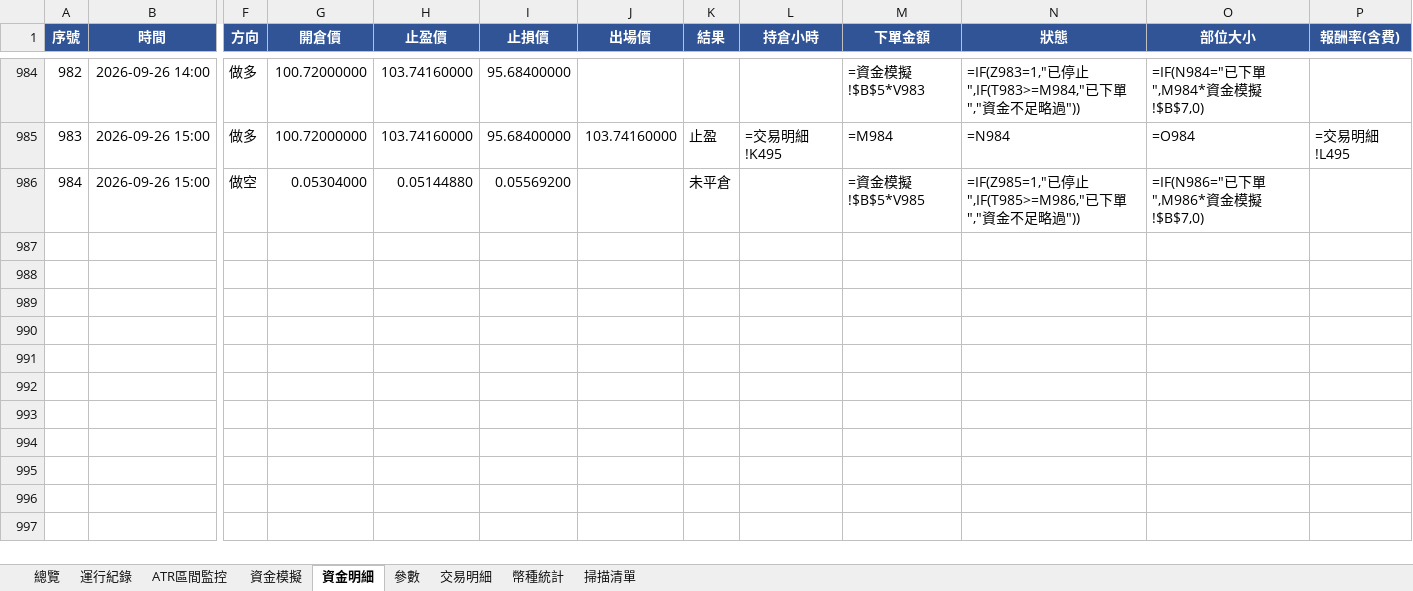
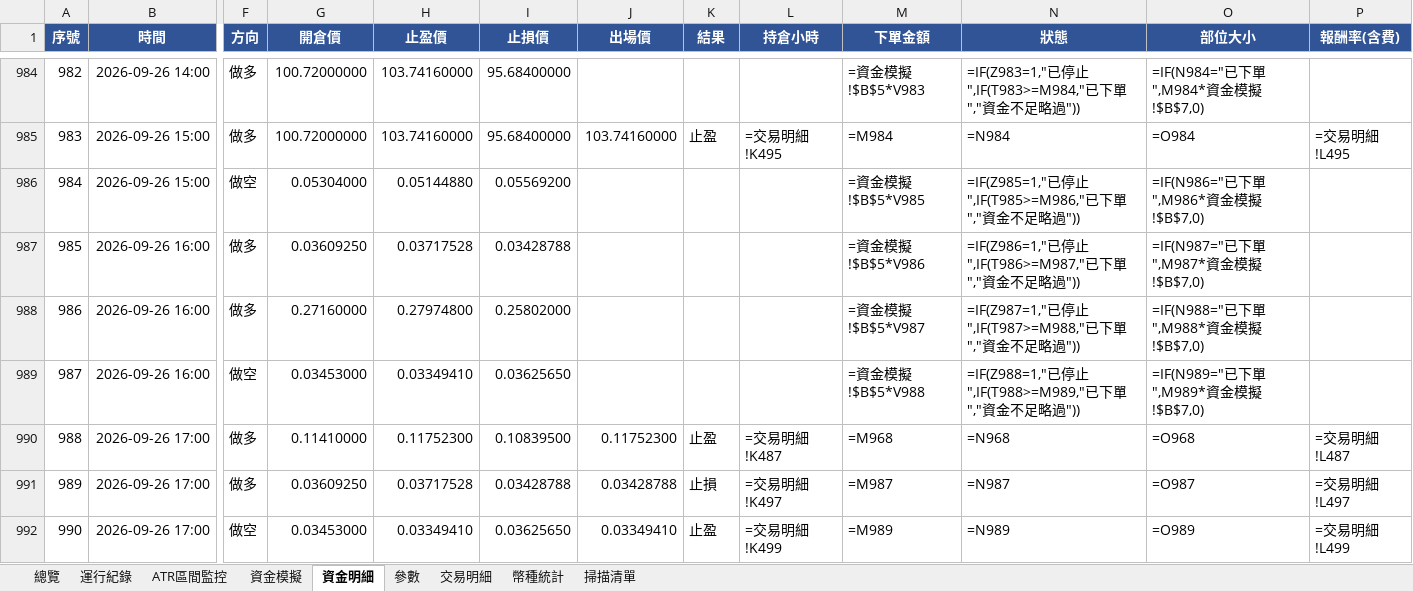
Before and after one commit to timzen43210/Crypto_Trader, an Excel workbook: output/dryrun_watch.xlsx, sheet 資金明細, drawn as a sheet; only a part is shown, gaps mark what is left out; values as stored, in another font and other column widths than the file's, no borders; formulas without a stored value are shown as written; conditional formats not drawn; rows hold the shown columns only; the diff covers the shown part only; the diff names each change by its address in the sheet, - before the commit and + after, or states it on an @@ line.

```diff
--- a/output/dryrun_watch.xlsx (sheet 資金明細)
+++ b/output/dryrun_watch.xlsx (sheet 資金明細)
-K986 (結果): 未平倉
+K986 (結果): (empty)
+row 987: 985 | 2026-09-26 16:00 | 做多 | 0.03609250 | 0.03717528 | 0.03428788 |  |  |  | =資金模擬!$B$5*V986 | =IF(Z986=1,"已停止",IF(T986>=M987,"已下單","資金不足略過")) | =IF(N987="已下單",M987*資金模擬!$B$7,0)
+row 988: 986 | 2026-09-26 16:00 | 做多 | 0.27160000 | 0.27974800 | 0.25802000 |  |  |  | =資金模擬!$B$5*V987 | =IF(Z987=1,"已停止",IF(T987>=M988,"已下單","資金不足略過")) | =IF(N988="已下單",M988*資金模擬!$B$7,0)
+row 989: 987 | 2026-09-26 16:00 | 做空 | 0.03453000 | 0.03349410 | 0.03625650 |  |  |  | =資金模擬!$B$5*V988 | =IF(Z988=1,"已停止",IF(T988>=M989,"已下單","資金不足略過")) | =IF(N989="已下單",M989*資金模擬!$B$7,0)
+row 990: 988 | 2026-09-26 17:00 | 做多 | 0.11410000 | 0.11752300 | 0.10839500 | 0.11752300 | 止盈 | =交易明細!K487 | =M968 | =N968 | =O968 | =交易明細!L487
+row 991: 989 | 2026-09-26 17:00 | 做多 | 0.03609250 | 0.03717528 | 0.03428788 | 0.03428788 | 止損 | =交易明細!K497 | =M987 | =N987 | =O987 | =交易明細!L497
+row 992: 990 | 2026-09-26 17:00 | 做空 | 0.03453000 | 0.03349410 | 0.03625650 | 0.03349410 | 止盈 | =交易明細!K499 | =M989 | =N989 | =O989 | =交易明細!L499
```
Also changed, not shown: 6 added rows and 2 edited cells elsewhere in this sheet, sheet 幣種統計, sheet 交易明細, sheet 總覽, sheet 資金模擬, sheet ATR區間監控, sheet 運行紀錄, 2 more sheets, charts or pictures, output/dryrun_rev.xlsx, output/dryrun_rev_wide.xlsx, 5 other files.
